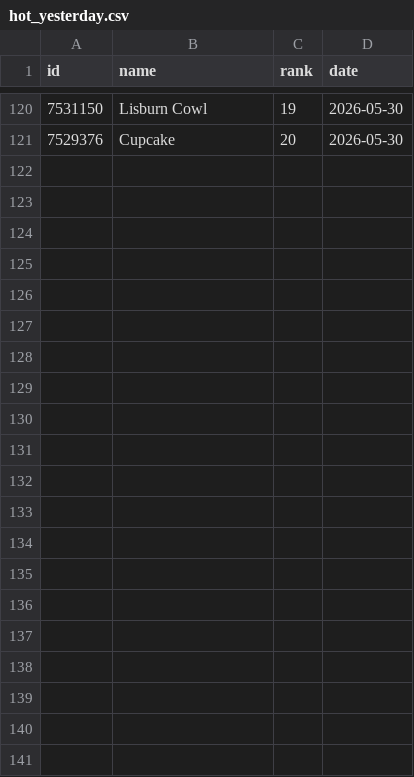
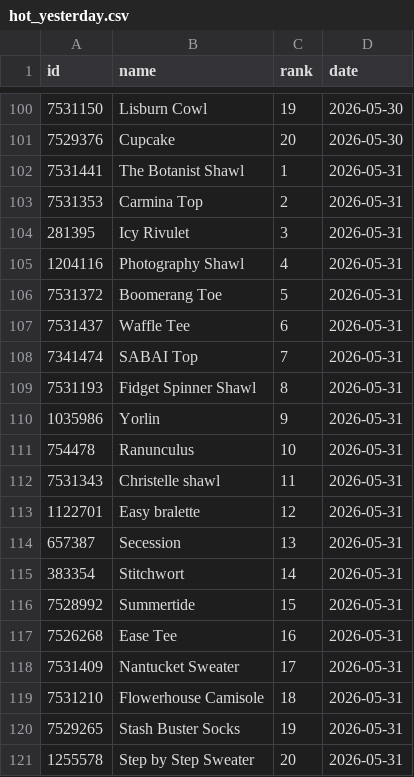
Before and after one commit to alexmcsw/ravelry-table, a CSV file: data/hot_yesterday.csv, drawn as a sheet; only a part is shown, gaps mark what is left out; the diff covers the shown part only; the diff names each change by its address in the sheet, - before the commit and + after, or states it on an @@ line.

```diff
--- a/data/hot_yesterday.csv
+++ b/data/hot_yesterday.csv
+row 102: 7531441 | The Botanist Shawl | 1 | 2026-05-31
+row 103: 7531353 | Carmina Top | 2 | 2026-05-31
+row 104: 281395 | Icy Rivulet | 3 | 2026-05-31
+row 105: 1204116 | Photography Shawl | 4 | 2026-05-31
+row 106: 7531372 | Boomerang Toe | 5 | 2026-05-31
+row 107: 7531437 | Waffle Tee | 6 | 2026-05-31
+row 108: 7341474 | SABAI Top | 7 | 2026-05-31
+row 109: 7531193 | Fidget Spinner Shawl | 8 | 2026-05-31
+row 110: 1035986 | Yorlin | 9 | 2026-05-31
+row 111: 754478 | Ranunculus | 10 | 2026-05-31
+row 112: 7531343 | Christelle shawl | 11 | 2026-05-31
+row 113: 1122701 | Easy bralette | 12 | 2026-05-31
+row 114: 657387 | Secession | 13 | 2026-05-31
+row 115: 383354 | Stitchwort | 14 | 2026-05-31
+row 116: 7528992 | Summertide | 15 | 2026-05-31
+row 117: 7526268 | Ease Tee | 16 | 2026-05-31
+row 118: 7531409 | Nantucket Sweater | 17 | 2026-05-31
+row 119: 7531210 | Flowerhouse Camisole | 18 | 2026-05-31
+row 120: 7529265 | Stash Buster Socks | 19 | 2026-05-31
+row 121: 1255578 | Step by Step Sweater | 20 | 2026-05-31
```
Also changed, not shown: 20 removed rows elsewhere in this file.
